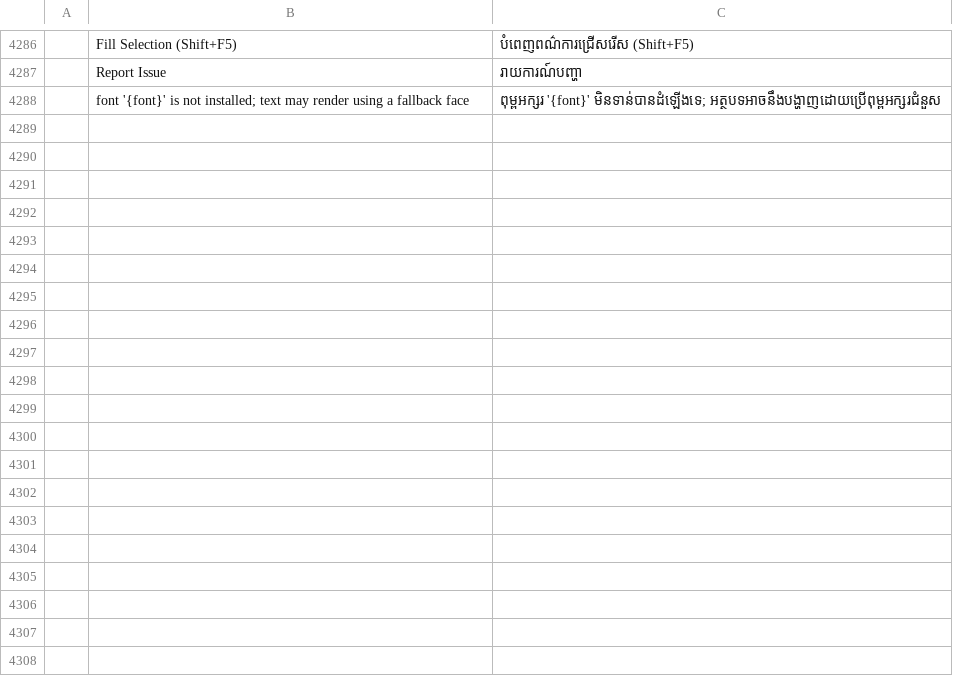
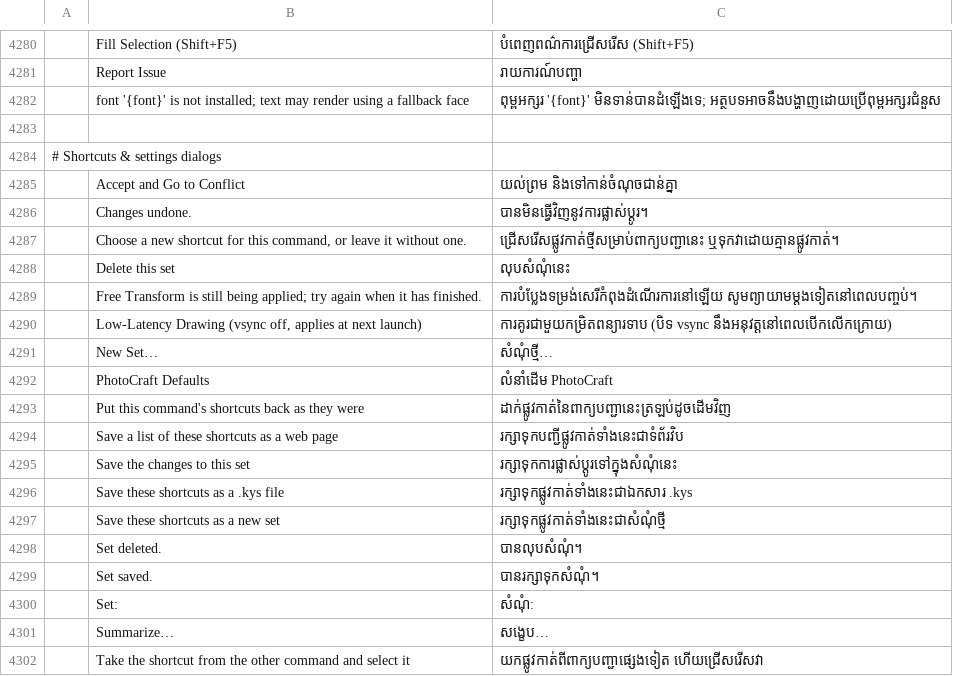
Before and after one commit to itbtdeveloper123-png/AngkorPix, a TSV file: crates/ui-egui/src/i18n/km.tsv, drawn as a sheet; only a part is shown, gaps mark what is left out; the diff covers the shown part only; the diff names each change by its address in the sheet, - before the commit and + after, or states it on an @@ line.

```diff
--- a/crates/ui-egui/src/i18n/km.tsv
+++ b/crates/ui-egui/src/i18n/km.tsv
+row 4283: (empty)
+row 4284: # Shortcuts & settings dialogs
+row 4285:  | Accept and Go to Conflict | យល់ព្រម និងទៅកាន់ចំណុចជាន់គ្នា
+row 4286:  | Changes undone. | បានមិនធ្វើវិញនូវការផ្លាស់ប្តូរ។
+row 4287:  | Choose a new shortcut for this command, or leave it without one. | ជ្រើសរើសផ្លូវកាត់ថ្មីសម្រាប់ពាក្យបញ្ជានេះ ឬទុកវាដោយគ្មានផ្លូវកាត់។
+row 4288:  | Delete this set | លុបសំណុំនេះ
+row 4289:  | Free Transform is still being applied; try again when it has finished. | ការបំប្លែងទម្រង់សេរីកំពុងដំណើរការនៅឡើយ សូមព្យាយាមម្តងទៀតនៅពេលបញ្ចប់។
+row 4290:  | Low-Latency Drawing (vsync off, applies at next launch) | ការគូរជាមួយកម្រិតពន្យារទាប (បិទ vsync នឹងអនុវត្តនៅពេលបើកលើកក្រោយ)
+row 4291:  | New Set… | សំណុំថ្មី…
+row 4292:  | PhotoCraft Defaults | លំនាំដើម PhotoCraft
+row 4293:  | Put this command's shortcuts back as they were | ដាក់ផ្លូវកាត់នៃពាក្យបញ្ជានេះត្រឡប់ដូចដើមវិញ
+row 4294:  | Save a list of these shortcuts as a web page | រក្សាទុកបញ្ជីផ្លូវកាត់ទាំងនេះជាទំព័រវិប
+row 4295:  | Save the changes to this set | រក្សាទុកការផ្លាស់ប្តូរទៅក្នុងសំណុំនេះ
+row 4296:  | Save these shortcuts as a .kys file | រក្សាទុកផ្លូវកាត់ទាំងនេះជាឯកសារ .kys
+row 4297:  | Save these shortcuts as a new set | រក្សាទុកផ្លូវកាត់ទាំងនេះជាសំណុំថ្មី
+row 4298:  | Set deleted. | បានលុបសំណុំ។
+row 4299:  | Set saved. | បានរក្សាទុកសំណុំ។
+row 4300:  | Set: | សំណុំ:
+row 4301:  | Summarize… | សង្ខេប…
+row 4302:  | Take the shortcut from the other command and select it | យកផ្លូវកាត់ពីពាក្យបញ្ជាផ្សេងទៀត ហើយជ្រើសរើសវា
```
Also changed, not shown: 17 added rows, 6 removed rows and 13 edited cells elsewhere in this file, crates/ui-egui/src/i18n/el.tsv, crates/ui-egui/src/i18n/ja.tsv, 35 other files.
